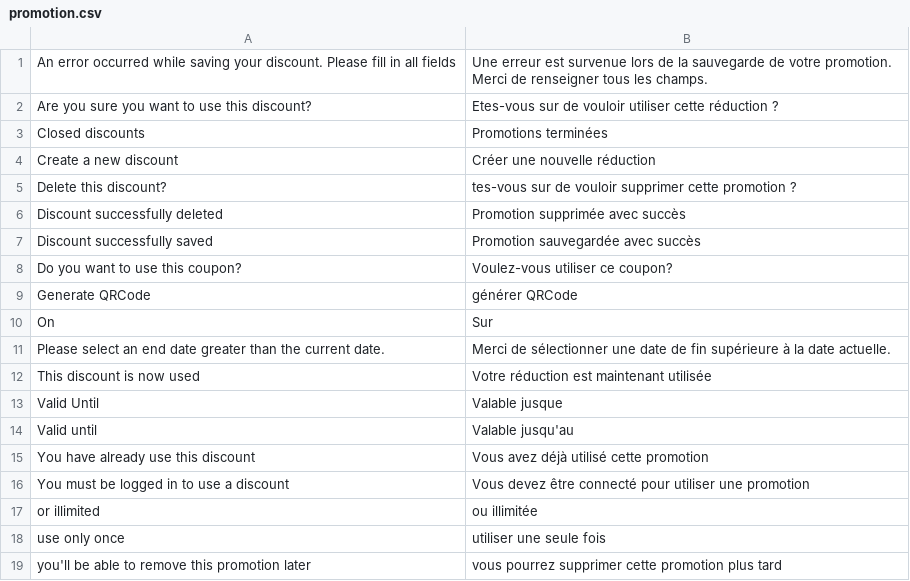
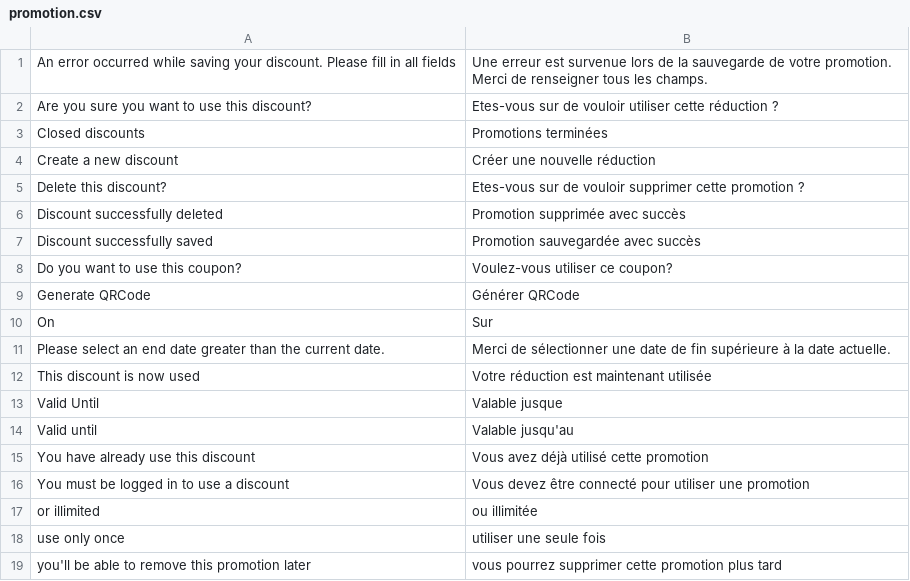
Before and after one commit to rivman/KWAPP-Translation, a CSV file: promotion.csv, drawn as a sheet.

Commit message:
Update promotion.csv

```diff
--- a/promotion.csv
+++ b/promotion.csv
@@ -4,3 +4,3 @@
 "Create a new discount","Créer une nouvelle réduction"
-"Delete this discount?","tes-vous sur de vouloir supprimer cette promotion ?"
+"Delete this discount?","Etes-vous sur de vouloir supprimer cette promotion ?"
 "Discount successfully deleted","Promotion supprimée avec succès"
@@ -8,3 +8,3 @@
 "Do you want to use this coupon?","Voulez-vous utiliser ce coupon?"
-"Generate QRCode","générer QRCode"
+"Generate QRCode","Générer QRCode"
 "On","Sur"
```
